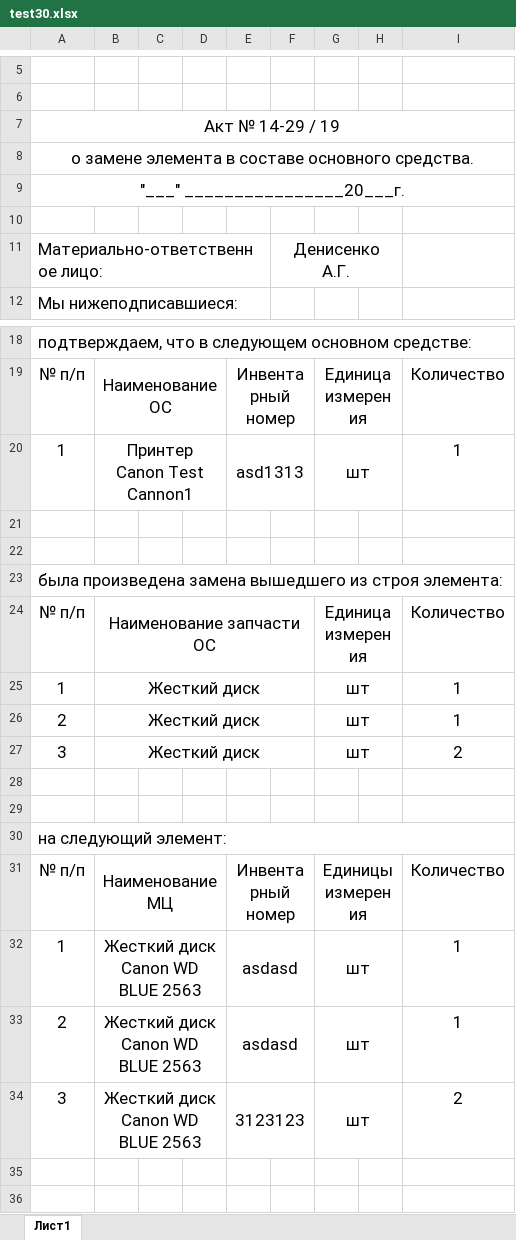
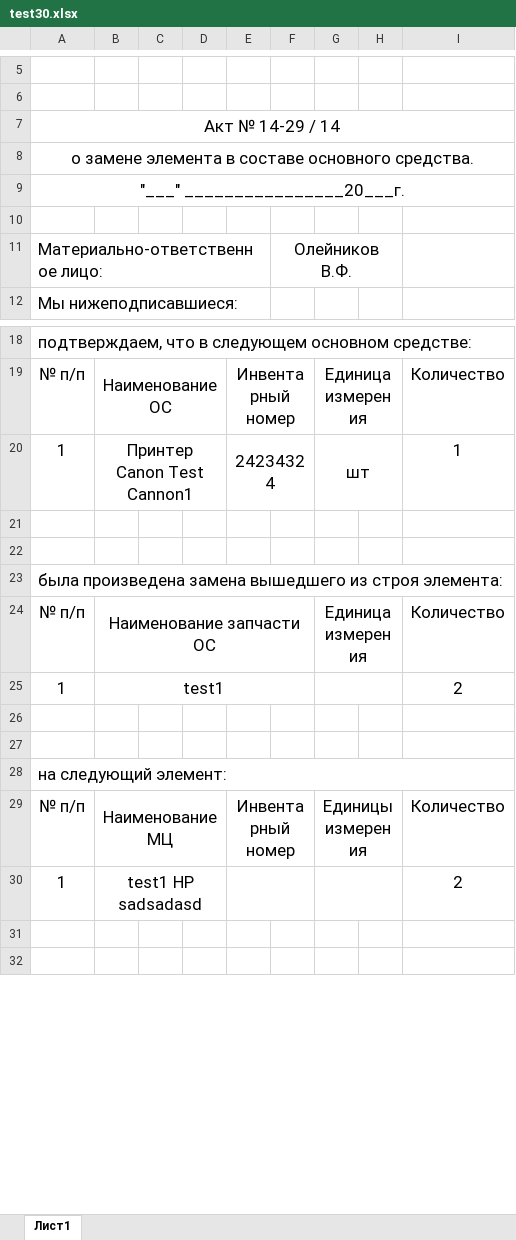
Before and after one commit to LaPesadilla-rus/test_sklad, an Excel workbook: backend/docs/test30.xlsx, sheet Лист1, drawn as a sheet; only a part is shown, gaps mark what is left out; values as stored, in another font and other column widths than the file's, no borders; removed rows and columns are numbered as before the commit, all else as after; the diff names each change by its address in the sheet, - before the commit and + after, or states it on an @@ line.

```diff
--- a/backend/docs/test30.xlsx (sheet Лист1)
+++ b/backend/docs/test30.xlsx (sheet Лист1)
-A7: Акт № 14-29 / 19
+A7: Акт № 14-29 / 14
-F11: Денисенко А.Г.
+F11: Олейников В.Ф.
-E20: asd1313
+E20: 24234324
-row 25: 1 | Жесткий диск |  |  |  |  | шт |  | 1
-row 26: 2 | Жесткий диск |  |  |  |  | шт |  | 1
-row 27: 3 | Жесткий диск |  |  |  |  | шт |  | 2
+row 25: 1 | test1 |  |  |  |  |  |  | 2
-row 32: 1 | Жесткий диск Canon WD BLUE 2563 |  |  | asdasd |  | шт |  | 1
-row 33: 2 | Жесткий диск Canon WD BLUE 2563 |  |  | asdasd |  | шт |  | 1
-row 34: 3 | Жесткий диск Canon WD BLUE 2563 |  |  | 3123123 |  | шт |  | 2
+row 30: 1 | test1 HP sadsadasd |  |  |  |  |  |  | 2
```
Also changed, not shown: backend/docs/14-33.xlsx, backend/docs/test20.xlsx, 11 other files.
